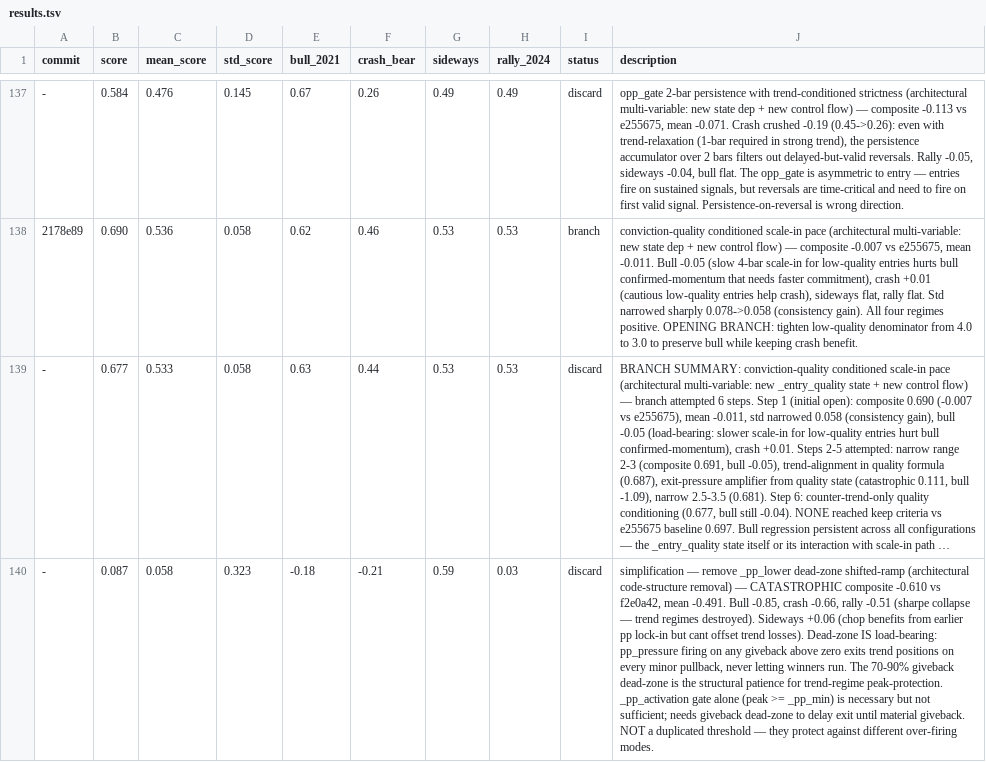
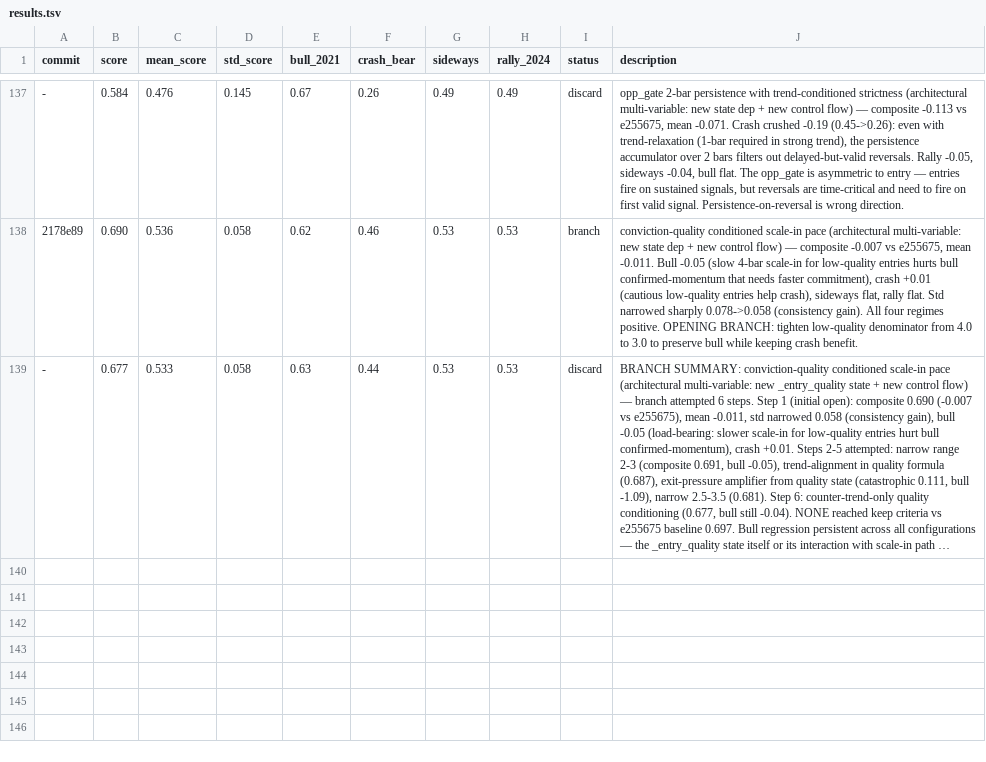
Before and after one commit to dragonkid/auto-researchtrading, a TSV file: results.tsv, drawn as a sheet; only a part is shown, gaps mark what is left out; long unchanged cells end in …; the diff names each change by its address in the sheet, - before the commit and + after, or states it on an @@ line.

Commit message:
Revert "exp: slope-deceleration exit pressure 7th soft source (architectural new 2nd-derivative cross-bar data dep)"
This reverts commit 121ac80c6bc16ebb455d0628ba28f73122f80a26.

```diff
--- a/results.tsv
+++ b/results.tsv
-row 140: - | 0.087 | 0.058 | 0.323 | -0.18 | -0.21 | 0.59 | 0.03 | discard | simplification — remove _pp_lower dead-zone shifted-ramp (architectural code-structure removal) — CATASTROPHIC composite -0.610 vs f2e0a42, mean -0.491. Bull -0.85, crash -0.66, rally -0.51 (sharpe collapse — trend regimes destroyed). Sideways +0.06 (chop benefits from earlier pp lock-in but cant offset trend losses). Dead-zone IS load-bearing: pp_pressure firing on any giveback above zero exits trend positions on every minor pullback, never letting winners run. The 70-90% giveback dead-zone is the structural patience for trend-regime peak-protection. _pp_activation gate alone (peak >= _pp_min) is necessary but not sufficient; needs giveback dead-zone to delay exit until material giveback. NOT a duplicated threshold — they protect against different over-firing modes.
```
Also changed, not shown: 1 other file.
